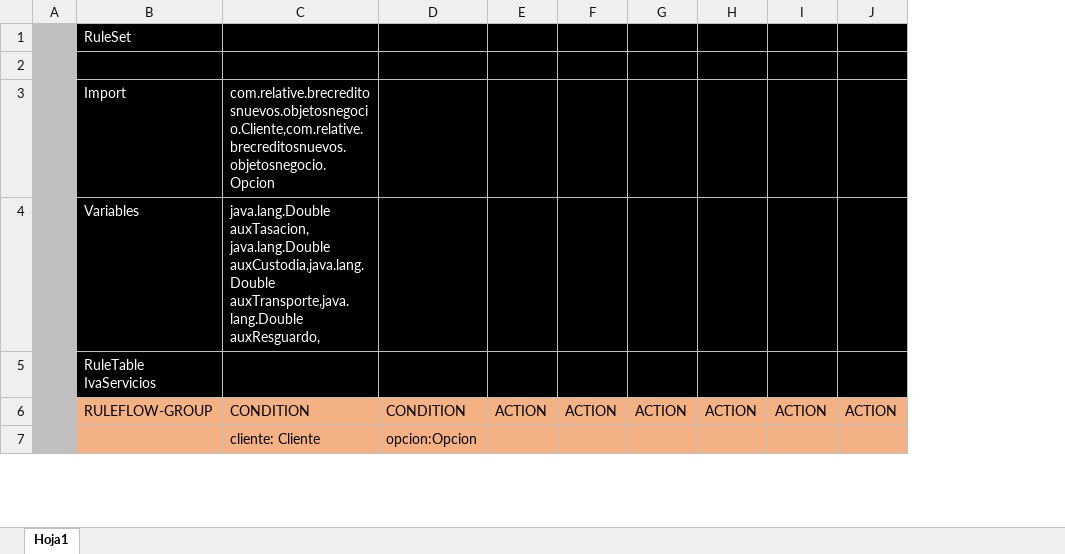
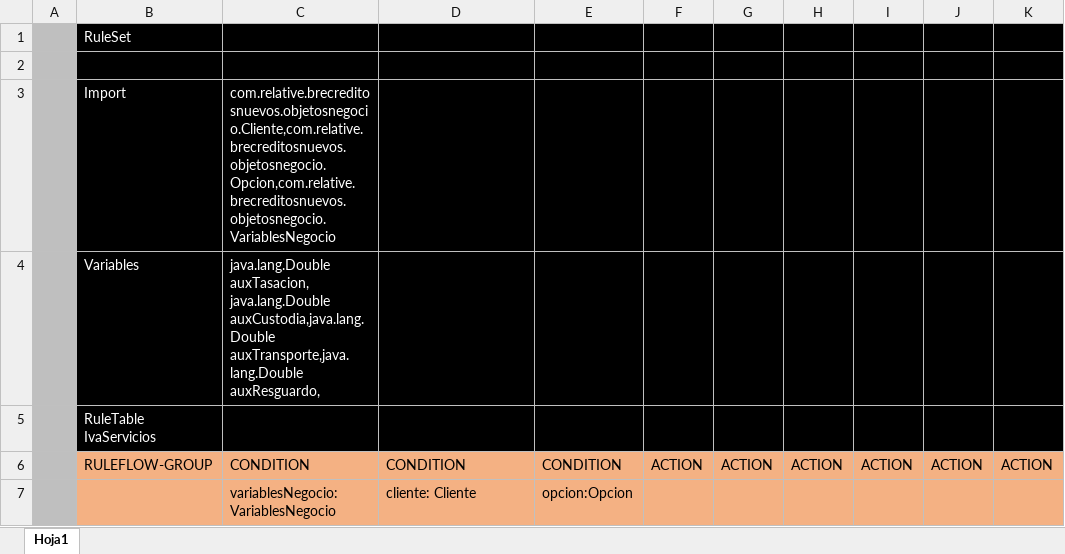
Before and after one commit to r06xd/brecreditosnuevo, an Excel workbook: src/main/resources/com/relative/brecreditosnuevos/matrices/IvaServicios.xlsx, sheet Hoja1, drawn as a sheet; only a part is shown; values as stored, in another font and other column widths than the file's, no borders; charts and pictures not drawn; addresses are those after the commit; the diff covers the shown part only; the diff names each change by its address in the sheet, - before the commit and + after, or states it on an @@ line.

```diff
--- a/src/main/resources/com/relative/brecreditosnuevos/matrices/IvaServicios.xlsx (sheet Hoja1)
+++ b/src/main/resources/com/relative/brecreditosnuevos/matrices/IvaServicios.xlsx (sheet Hoja1)
+column C, rows 3-7: com.relative.brecreditosnuevos.objetosnegocio.Cliente,com.relative.brecreditosnuevos.objetosnegocio.Opcion,com.relative.brecreditosnuevos.objetosnegocio.VariablesNegocio | java.lang.Double auxTasacion, java.lang.Double auxCustodia,java.lang.Double auxTransporte,java.lang.Double auxResguardo, |  | CONDITION | variablesNegocio:VariablesNegocio
-D3: com.relative.brecreditosnuevos.objetosnegocio.Cliente,com.relative.brecreditosnuevos.objetosnegocio.Opcion
+D3: (empty)
-D4: java.lang.Double auxTasacion, java.lang.Double auxCustodia,java.lang.Double auxTransporte,java.lang.Double auxResguardo,
+D4: (empty)
```
Also changed, not shown: 6 added rows elsewhere in this sheet, charts or pictures, src/main/resources/com/relative/brecreditosnuevos/matrices/BaseServicios.xlsx, src/main/resources/com/relative/brecreditosnuevos/matrices/Constantes.xlsx, 19 other files.
